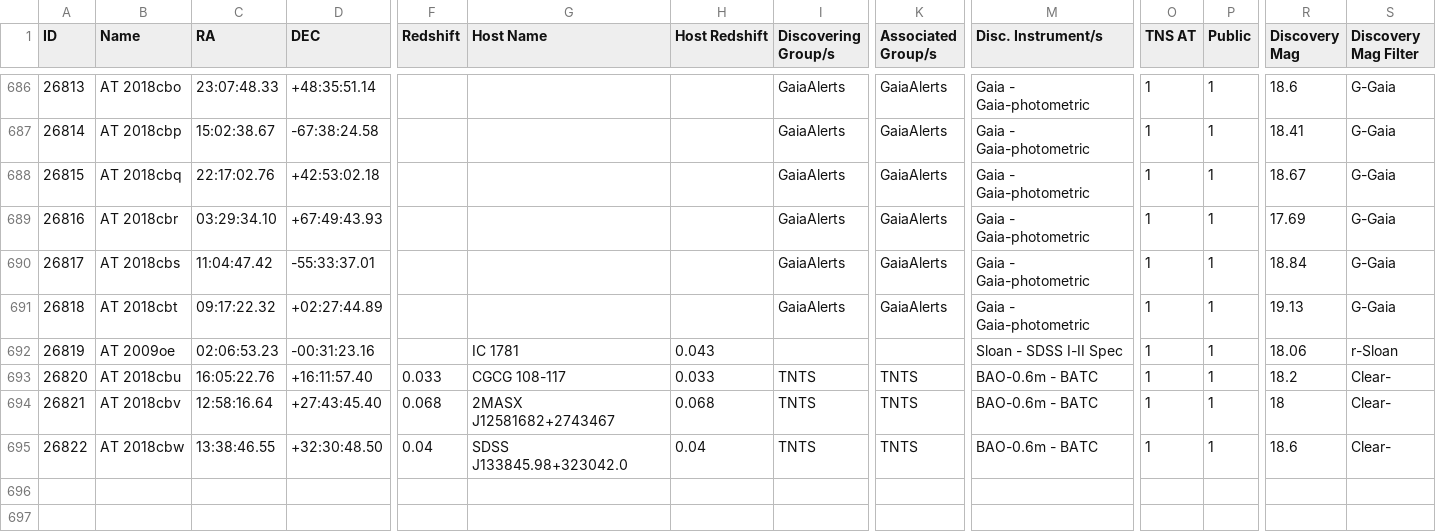
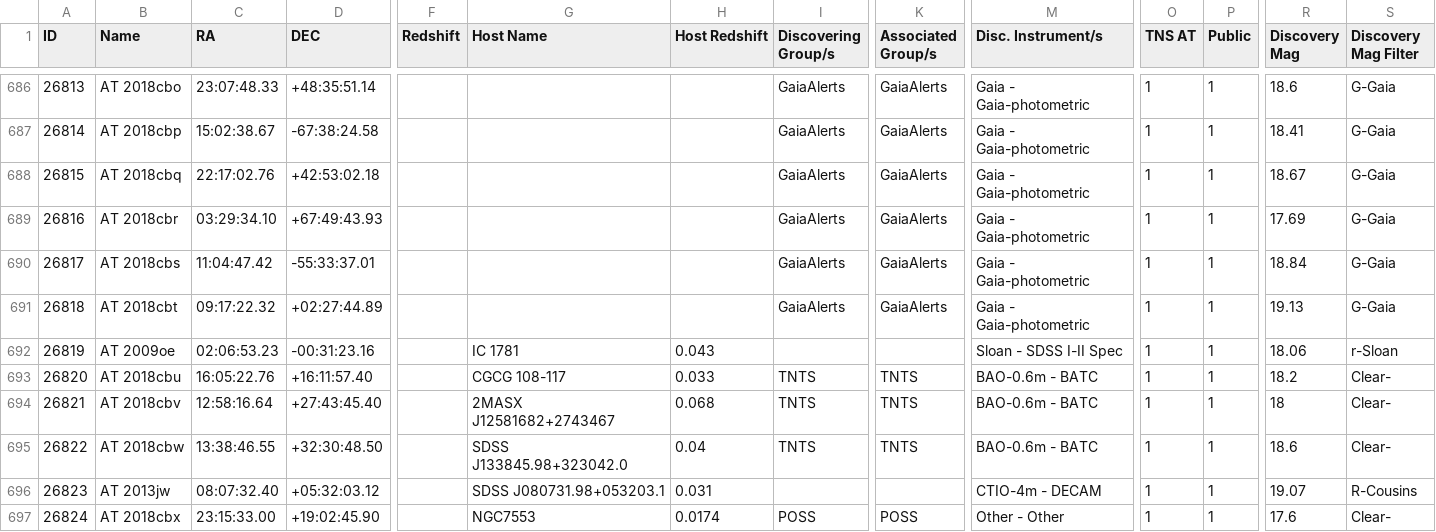
Before and after one commit to astrocatalogs/kne-external, a CSV file: TNS/page-21.csv, drawn as a sheet; only a part is shown, gaps mark what is left out; rows hold the shown columns only; the diff names each change by its address in the sheet, - before the commit and + after, or states it on an @@ line.

Commit message:
Astrocats v'0.3.37' SHA'b80202caa0b7549b7e87932f114d0b6fcc98b40d' - KilonovaCatalog SHA'68e690d1994fc0f5146f70c55fccf99406b645f8' : 'push' - adding all files.

```diff
--- a/TNS/page-21.csv
+++ b/TNS/page-21.csv
-F693 (Redshift): 0.033
+F693 (Redshift): (empty)
-F694 (Redshift): 0.068
+F694 (Redshift): (empty)
-F695 (Redshift): 0.04
+F695 (Redshift): (empty)
+row 696: 26823 | AT 2013jw | 08:07:32.40 | +05:32:03.12 |  | SDSS J080731.98+053203.1 | 0.031 |  |  | CTIO-4m - DECAM | 1 | 1 | 19.07 | R-Cousins
+row 697: 26824 | AT 2018cbx | 23:15:33.00 | +19:02:45.90 |  | NGC7553 | 0.0174 | POSS | POSS | Other - Other | 1 | 1 | 17.6 | Clear-
```
Also changed, not shown: TNS/index.csv.
